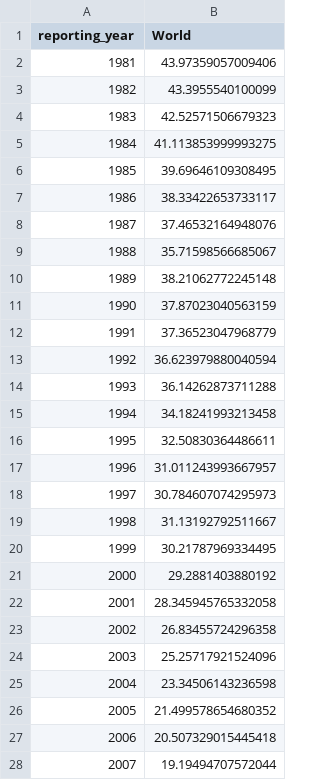
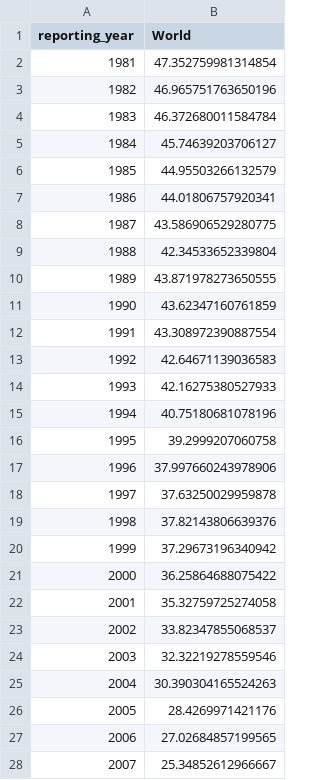
Before and after one commit to Qery-Data/Global-Poverty, a CSV file: data/Extreme_Poverty_World_Share.csv, drawn as a sheet; only a part is shown; the diff covers the shown part only.

```diff
--- a/data/Extreme_Poverty_World_Share.csv
+++ b/data/Extreme_Poverty_World_Share.csv
@@ -1,28 +1,28 @@
 reporting_year,World
-1981,43.97359057009406
-1982,43.3955540100099
-1983,42.52571506679323
-1984,41.113853999993275
-1985,39.69646109308495
-1986,38.33422653733117
-1987,37.46532164948076
-1988,35.71598566685067
-1989,38.21062772245148
-1990,37.87023040563159
-1991,37.36523047968779
-1992,36.623979880040594
-1993,36.14262873711288
-1994,34.18241993213458
-1995,32.50830364486611
-1996,31.011243993667957
-1997,30.784607074295973
-1998,31.13192792511667
-1999,30.21787969334495
-2000,29.2881403880192
-2001,28.345945765332058
-2002,26.83455724296358
-2003,25.25717921524096
-2004,23.34506143236598
-2005,21.499578654680352
-2006,20.507329015445418
-2007,19.19494707572044
+1981,47.352759981314854
+1982,46.965751763650196
+1983,46.372680011584784
+1984,45.74639203706127
+1985,44.95503266132579
+1986,44.01806757920341
+1987,43.586906529280775
+1988,42.34533652339804
+1989,43.871978273650555
+1990,43.62347160761859
+1991,43.308972390887554
+1992,42.64671139036583
+1993,42.16275380527933
+1994,40.75180681078196
+1995,39.2999207060758
+1996,37.997660243978906
+1997,37.63250029959878
+1998,37.82143806639376
+1999,37.29673196340942
+2000,36.25864688075422
+2001,35.32759725274058
+2002,33.82347855068537
+2003,32.32219278559546
+2004,30.390304165524263
+2005,28.4269971421176
+2006,27.02684857199565
+2007,25.34852612966667
```
Also changed, not shown: 1 added row and 17 edited cells elsewhere in this file, data/Extreme_Poverty_Country_Profile.csv, data/Extreme_Poverty_Regions_Population.csv, 2 other files.
